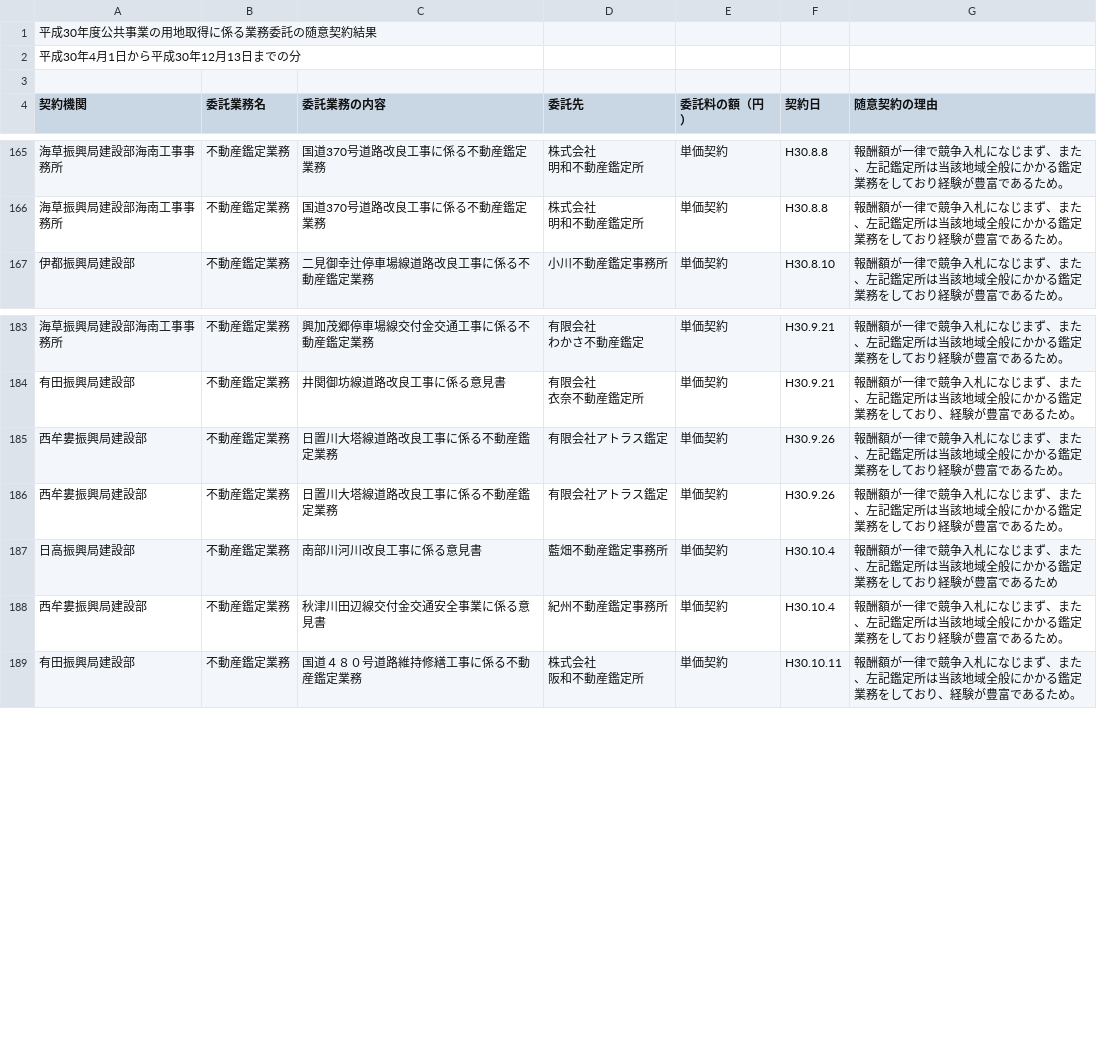
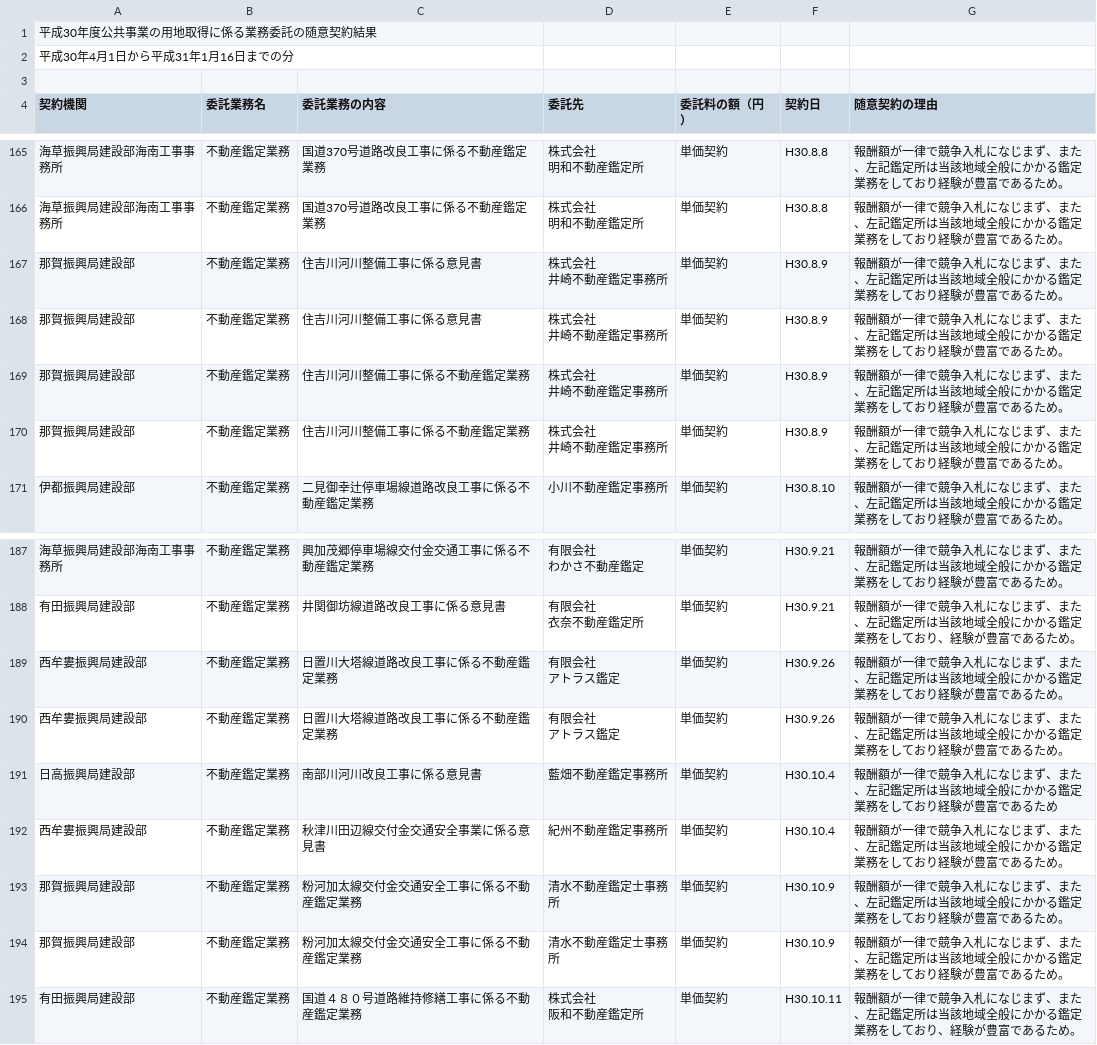
Before and after one commit to wakayama-pref-org/site_acquisition_bid_results-voluntary_contract-by_land_improvement_department_h30, a CSV file: csv/Result.csv, drawn as a sheet; only a part is shown, gaps mark what is left out; the diff covers the shown part only.

```diff
--- a/csv/Result.csv
+++ b/csv/Result.csv
@@ -1,3 +1,3 @@
 "平成30年度公共事業の用地取得に係る業務委託の随意契約結果","","","",""
-"平成30年4月1日から平成30年12月13日までの分"
+"平成30年4月1日から平成31年1月16日までの分"
 
@@ -246,2 +246,10 @@
 明和不動産鑑定所","単価契約","H30.8.8","報酬額が一律で競争入札になじまず、また、左記鑑定所は当該地域全般にかかる鑑定業務をしており経験が豊富であるため。",""
+"那賀振興局建設部","不動産鑑定業務","住吉川河川整備工事に係る意見書","株式会社
+井崎不動産鑑定事務所","単価契約","H30.8.9","報酬額が一律で競争入札になじまず、また、左記鑑定所は当該地域全般にかかる鑑定業務をしており経験が豊富であるため。",""
+"那賀振興局建設部","不動産鑑定業務","住吉川河川整備工事に係る意見書","株式会社
+井崎不動産鑑定事務所","単価契約","H30.8.9","報酬額が一律で競争入札になじまず、また、左記鑑定所は当該地域全般にかかる鑑定業務をしており経験が豊富であるため。",""
+"那賀振興局建設部","不動産鑑定業務","住吉川河川整備工事に係る不動産鑑定業務","株式会社
+井崎不動産鑑定事務所","単価契約","H30.8.9","報酬額が一律で競争入札になじまず、また、左記鑑定所は当該地域全般にかかる鑑定業務をしており経験が豊富であるため。",""
+"那賀振興局建設部","不動産鑑定業務","住吉川河川整備工事に係る不動産鑑定業務","株式会社
+井崎不動産鑑定事務所","単価契約","H30.8.9","報酬額が一律で競争入札になじまず、また、左記鑑定所は当該地域全般にかかる鑑定業務をしており経験が豊富であるため。",""
 "伊都振興局建設部","不動産鑑定業務","二見御幸辻停車場線道路改良工事に係る不動産鑑定業務","小川不動産鑑定事務所","単価契約","H30.8.10","報酬額が一律で競争入札になじまず、また、左記鑑定所は当該地域全般にかかる鑑定業務をしており経験が豊富であるため。",""
@@ -273,6 +281,10 @@
 衣奈不動産鑑定所","単価契約","H30.9.21","報酬額が一律で競争入札になじまず、また、左記鑑定所は当該地域全般にかかる鑑定業務をしており、経験が豊富であるため。",""
-"西牟婁振興局建設部","不動産鑑定業務","日置川大塔線道路改良工事に係る不動産鑑定業務","有限会社アトラス鑑定","単価契約","H30.9.26","報酬額が一律で競争入札になじまず、また、左記鑑定所は当該地域全般にかかる鑑定業務をしており経験が豊富であるため。",""
-"西牟婁振興局建設部","不動産鑑定業務","日置川大塔線道路改良工事に係る不動産鑑定業務","有限会社アトラス鑑定","単価契約","H30.9.26","報酬額が一律で競争入札になじまず、また、左記鑑定所は当該地域全般にかかる鑑定業務をしており経験が豊富であるため。",""
+"西牟婁振興局建設部","不動産鑑定業務","日置川大塔線道路改良工事に係る不動産鑑定業務","有限会社
+アトラス鑑定","単価契約","H30.9.26","報酬額が一律で競争入札になじまず、また、左記鑑定所は当該地域全般にかかる鑑定業務をしており経験が豊富であるため。",""
+"西牟婁振興局建設部","不動産鑑定業務","日置川大塔線道路改良工事に係る不動産鑑定業務","有限会社
+アトラス鑑定","単価契約","H30.9.26","報酬額が一律で競争入札になじまず、また、左記鑑定所は当該地域全般にかかる鑑定業務をしており経験が豊富であるため。",""
 "日高振興局建設部","不動産鑑定業務","南部川河川改良工事に係る意見書","藍畑不動産鑑定事務所","単価契約","H30.10.4","報酬額が一律で競争入札になじまず、また、左記鑑定所は当該地域全般にかかる鑑定業務をしており経験が豊富であるため",""
 "西牟婁振興局建設部","不動産鑑定業務","秋津川田辺線交付金交通安全事業に係る意見書","紀州不動産鑑定事務所","単価契約","H30.10.4","報酬額が一律で競争入札になじまず、また、左記鑑定所は当該地域全般にかかる鑑定業務をしており経験が豊富であるため。",""
+"那賀振興局建設部","不動産鑑定業務","粉河加太線交付金交通安全工事に係る不動産鑑定業務","清水不動産鑑定士事務所","単価契約","H30.10.9","報酬額が一律で競争入札になじまず、また、左記鑑定所は当該地域全般にかかる鑑定業務をしており経験が豊富であるため。",""
+"那賀振興局建設部","不動産鑑定業務","粉河加太線交付金交通安全工事に係る不動産鑑定業務","清水不動産鑑定士事務所","単価契約","H30.10.9","報酬額が一律で競争入札になじまず、また、左記鑑定所は当該地域全般にかかる鑑定業務をしており経験が豊富であるため。",""
 "有田振興局建設部","不動産鑑定業務","国道４８０号道路維持修繕工事に係る不動産鑑定業務","株式会社
```
Also changed, not shown: 8 added rows and 4 edited cells elsewhere in this file, 1 other file.
